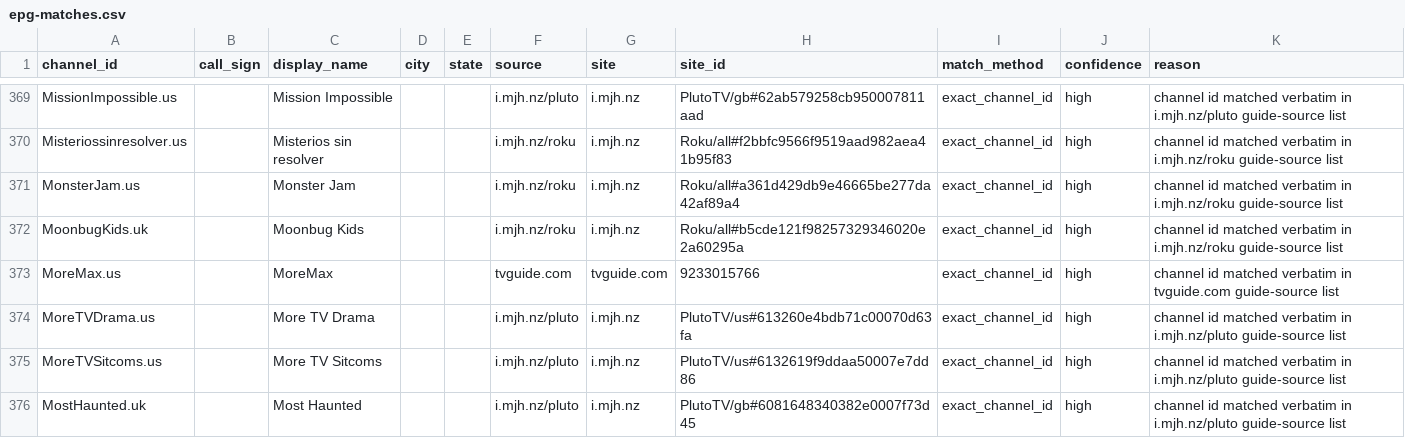
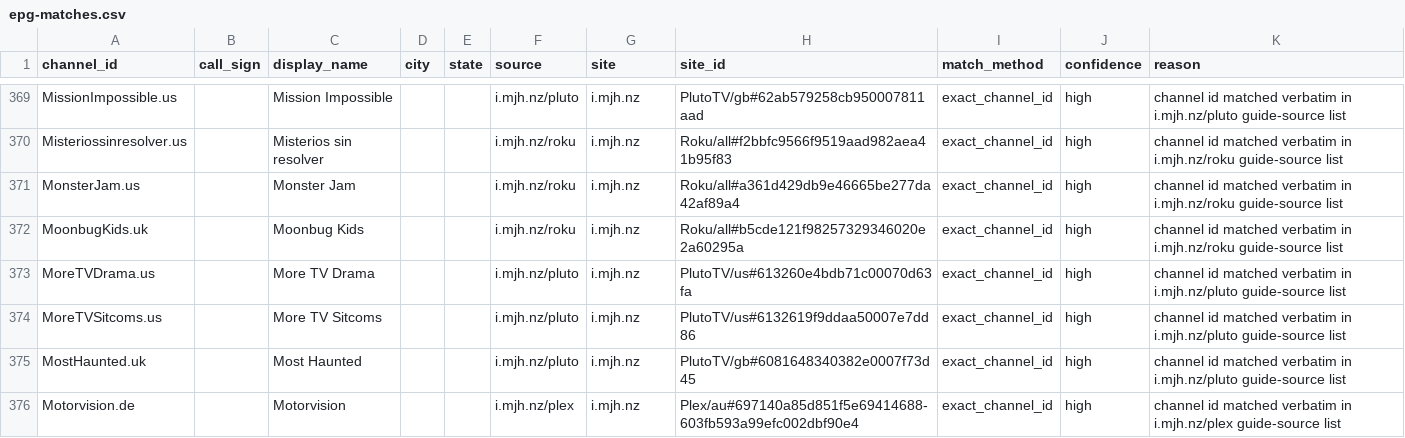
Before and after one commit to 7000premiumchannels/android-tv-guru-playlists, a CSV file: reports/epg-matches.csv, drawn as a sheet; only a part is shown, gaps mark what is left out; the shorter side is filled out with more unchanged rows; the diff names each change by its address in the sheet, - before the commit and + after, or states it on an @@ line.

```diff
--- a/reports/epg-matches.csv
+++ b/reports/epg-matches.csv
-row 373: MoreMax.us |  | MoreMax |  |  | tvguide.com | tvguide.com | 9233015766 | exact_channel_id | high | channel id matched verbatim in tvguide.com guide-source list
```
Also changed, not shown: reports/epg-unmatched.csv, 5 other files.
